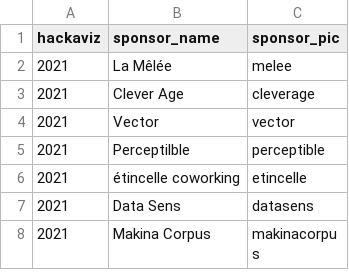
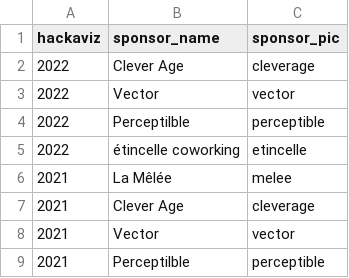
Before and after one commit to ToulouseDataViz/website, a CSV file: src/data/hackaviz_sponsors.csv, drawn as a sheet; only a part is shown; the shorter side is filled out with more unchanged rows.

Commit message:
feat: (hackaviz2022) pre page

```diff
--- a/src/data/hackaviz_sponsors.csv
+++ b/src/data/hackaviz_sponsors.csv
@@ -1,2 +1,6 @@
 hackaviz, sponsor_name, sponsor_pic
+2022, "Clever Age", cleverage
+2022, "Vector", vector
+2022, "Perceptilble", perceptible
+2022, "étincelle coworking", etincelle
 2021, "La Mêlée", melee
```
Also changed, not shown: src/data/hackaviz.csv, src/data/home_content.csv, 3 other files.
